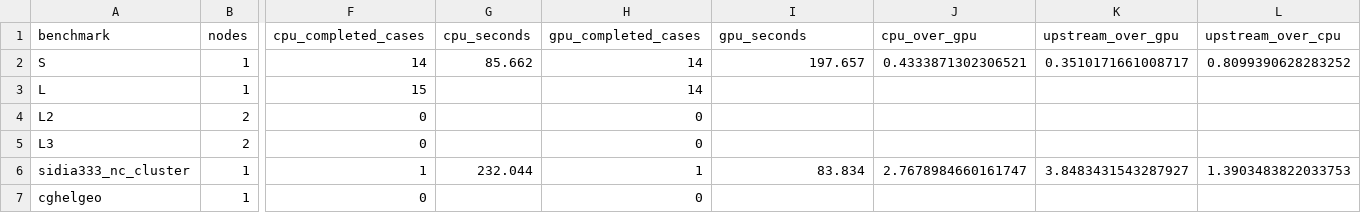
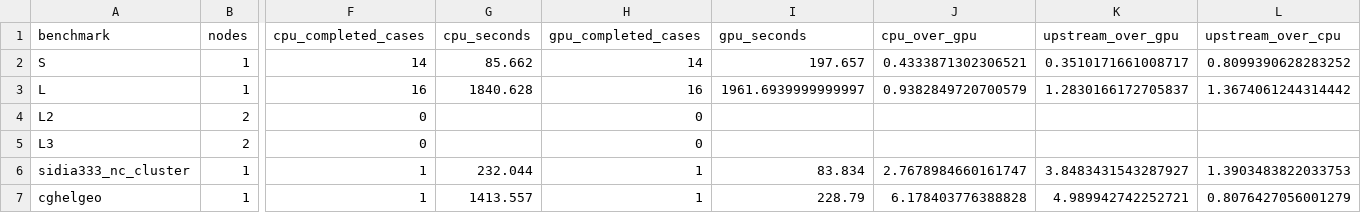
Before and after one commit to dc1394/openmx4.0_gpu, a CSV file: benchmarks/results/kugui_a100_20261102/timing-summary.csv, drawn as a sheet; only a part is shown, gaps mark what is left out; the diff names each change by its address in the sheet, - before the commit and + after, or states it on an @@ line.

```diff
--- a/benchmarks/results/kugui_a100_20261102/timing-summary.csv
+++ b/benchmarks/results/kugui_a100_20261102/timing-summary.csv
-F3 (cpu_completed_cases): 15
+F3 (cpu_completed_cases): 16
-G3 (cpu_seconds): (empty)
+G3 (cpu_seconds): 1840.628
-H3 (gpu_completed_cases): 14
+H3 (gpu_completed_cases): 16
-I3 (gpu_seconds): (empty)
+I3 (gpu_seconds): 1961.6939999999997
-J3 (cpu_over_gpu): (empty)
+J3 (cpu_over_gpu): 0.9382849720700579
-K3 (upstream_over_gpu): (empty)
+K3 (upstream_over_gpu): 1.2830166172705837
-L3 (upstream_over_cpu): (empty)
+L3 (upstream_over_cpu): 1.3674061244314442
-F7 (cpu_completed_cases): 0
+F7 (cpu_completed_cases): 1
-G7 (cpu_seconds): (empty)
+G7 (cpu_seconds): 1413.557
-H7 (gpu_completed_cases): 0
+H7 (gpu_completed_cases): 1
-I7 (gpu_seconds): (empty)
+I7 (gpu_seconds): 228.79
-J7 (cpu_over_gpu): (empty)
+J7 (cpu_over_gpu): 6.178403776388828
-K7 (upstream_over_gpu): (empty)
+K7 (upstream_over_gpu): 4.989942742252721
-L7 (upstream_over_cpu): (empty)
+L7 (upstream_over_cpu): 0.8076427056001279
```
Also changed, not shown: benchmarks/results/kugui_a100_20261102/accuracy.csv, benchmarks/results/kugui_a100_20261102/case-results.csv, 8 other files.
